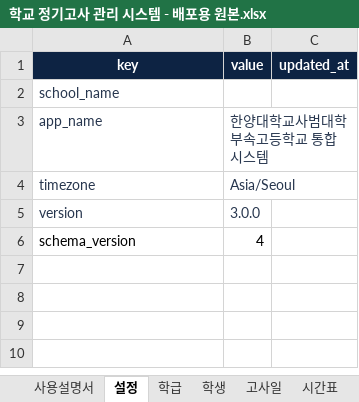
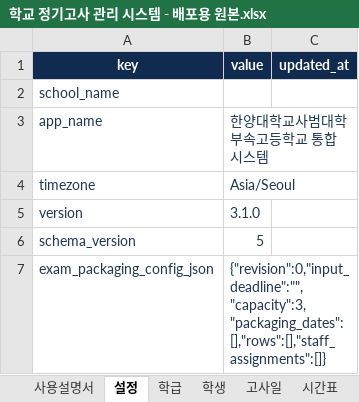
Before and after one commit to school-training-sign/exam-management-template, an Excel workbook: 학교 정기고사 관리 시스템 - 배포용 원본.xlsx, sheet 설정, drawn as a sheet; values as stored, in another font and other column widths than the file's, no borders; the diff names each change by its address in the sheet, - before the commit and + after, or states it on an @@ line.

Commit message:
feat: add secure exam paper packaging backend

```diff
--- a/학교 정기고사 관리 시스템 - 배포용 원본.xlsx (sheet 설정)
+++ b/학교 정기고사 관리 시스템 - 배포용 원본.xlsx (sheet 설정)
-B5 (value): 3.0.0
+B5 (value): 3.1.0
-A6:B6 text colour: black
+A6:B6 text colour: #1E3553
-B6 (value): 4
+B6 (value): 5
+row 7: exam_packaging_config_json | {"revision":0,"input_deadline":"","capacity":3,"packaging_dates":[],"rows":[],"staff_assignments":[]}
```
Also changed, not shown: sheet 사용설명서, sheet 시간표, 6 other files.
